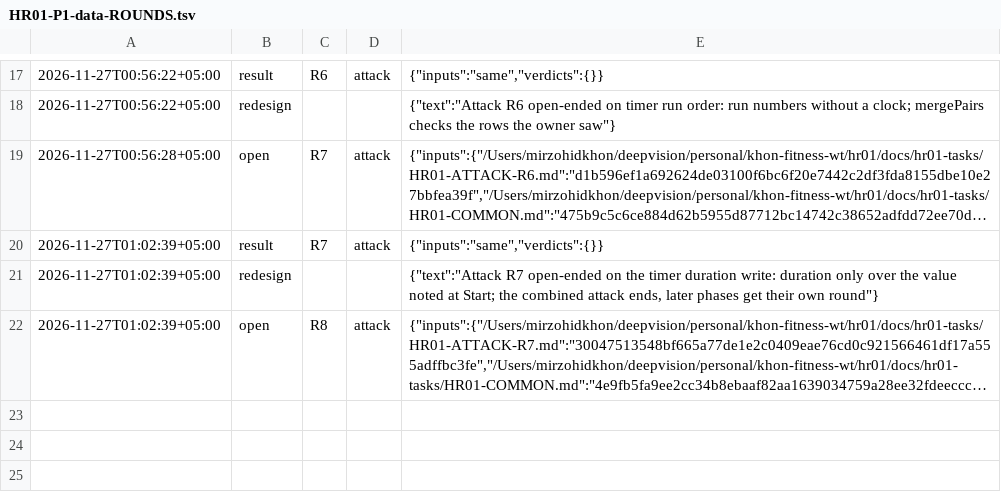
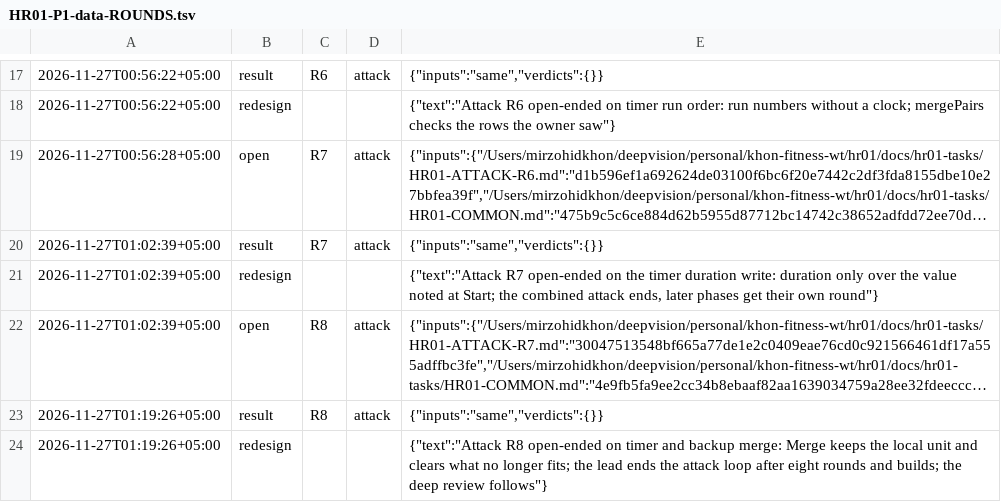
Before and after one commit to ulugkhujayev/khon-fitness, a TSV file: docs/hr01-tasks/HR01-P1-data-ROUNDS.tsv, drawn as a sheet; only a part is shown, gaps mark what is left out; long unchanged cells end in …; the diff names each change by its address in the sheet, - before the commit and + after, or states it on an @@ line.

Commit message:
Make backup merge keep the local unit and split the data task into three parts

```diff
--- a/docs/hr01-tasks/HR01-P1-data-ROUNDS.tsv
+++ b/docs/hr01-tasks/HR01-P1-data-ROUNDS.tsv
+row 23: 2026-11-27T01:19:26+05:00 | result | R8 | attack | {"inputs":"same","verdicts":{}}
+row 24: 2026-11-27T01:19:26+05:00 | redesign |  |  | {"text":"Attack R8 open-ended on timer and backup merge: Merge keeps the local unit and clears what no longer fits; the lead ends the attack loop after eight rounds and builds; the deep review follows"}
```
Also changed, not shown: 4 other files.
